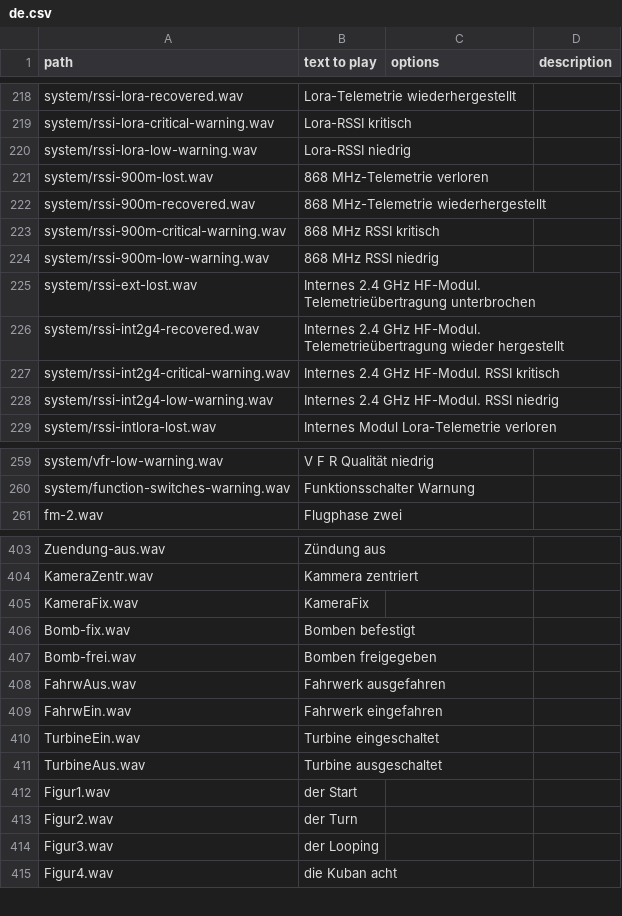
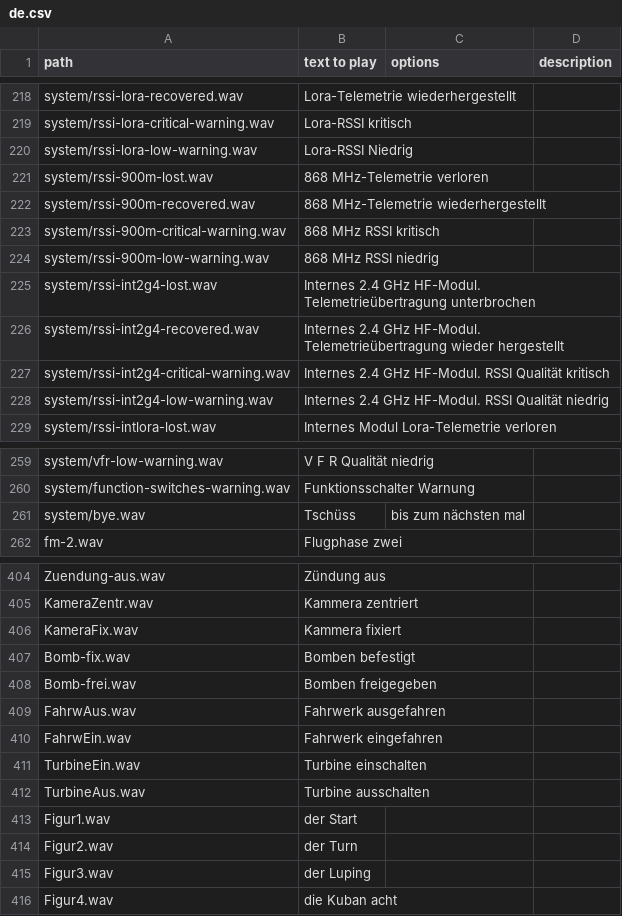
Before and after one commit to KevinFairgrieve/ETHOS-Feedback-Community, a CSV file: audio/de/de.csv, drawn as a sheet; only a part is shown, gaps mark what is left out; the diff covers the shown part only.

```diff
--- a/audio/de/de.csv
+++ b/audio/de/de.csv
@@ -219,3 +219,3 @@ system/rssi-lora-recovered.wav,Lora-Telemetrie wiederhergestellt,,
 system/rssi-lora-critical-warning.wav,Lora-RSSI kritisch,,
-system/rssi-lora-low-warning.wav,Lora-RSSI niedrig,,
+system/rssi-lora-low-warning.wav,Lora-RSSI Niedrig,,
 system/rssi-900m-lost.wav,868 MHz-Telemetrie verloren,,
@@ -224,6 +224,6 @@ system/rssi-900m-critical-warning.wav,868 MHz RSSI kritisch,,
 system/rssi-900m-low-warning.wav,868 MHz RSSI niedrig,,
-system/rssi-ext-lost.wav,Internes 2.4 GHz HF-Modul. Telemetrieübertragung unterbrochen,,
+system/rssi-int2g4-lost.wav,Internes 2.4 GHz HF-Modul. Telemetrieübertragung unterbrochen,,
 system/rssi-int2g4-recovered.wav,Internes 2.4 GHz HF-Modul. Telemetrieübertragung wieder hergestellt,,
-system/rssi-int2g4-critical-warning.wav,Internes 2.4 GHz HF-Modul. RSSI kritisch,,
-system/rssi-int2g4-low-warning.wav,Internes 2.4 GHz HF-Modul. RSSI niedrig,,
+system/rssi-int2g4-critical-warning.wav,Internes 2.4 GHz HF-Modul. RSSI Qualität kritisch,,
+system/rssi-int2g4-low-warning.wav,Internes 2.4 GHz HF-Modul. RSSI Qualität niedrig,,
 system/rssi-intlora-lost.wav,Internes Modul Lora-Telemetrie verloren,,
@@ -260,2 +260,3 @@ system/vfr-low-warning.wav,V F R Qualität niedrig,,
 system/function-switches-warning.wav,Funktionsschalter Warnung,,
+system/bye.wav,Tschüss, bis zum nächsten mal,,
 fm-2.wav,Flugphase zwei,,
@@ -404,3 +405,3 @@ Zuendung-aus.wav,Zündung aus,,
 KameraZentr.wav,Kammera zentriert,,
-KameraFix.wav,KameraFix,,
+KameraFix.wav,Kammera fixiert,,
 Bomb-fix.wav,Bomben befestigt,,
@@ -409,7 +410,7 @@ FahrwAus.wav,Fahrwerk ausgefahren,,
 FahrwEin.wav,Fahrwerk eingefahren,,
-TurbineEin.wav,Turbine eingeschaltet,,
-TurbineAus.wav,Turbine ausgeschaltet,,
+TurbineEin.wav,Turbine einschalten,,
+TurbineAus.wav,Turbine ausschalten,,
 Figur1.wav,der Start,,
 Figur2.wav,der Turn,,
-Figur3.wav,der Looping,,
+Figur3.wav,der Luping,,
 Figur4.wav,die Kuban acht,,
```
Also changed, not shown: 4 added rows and 17 edited cells elsewhere in this file.
